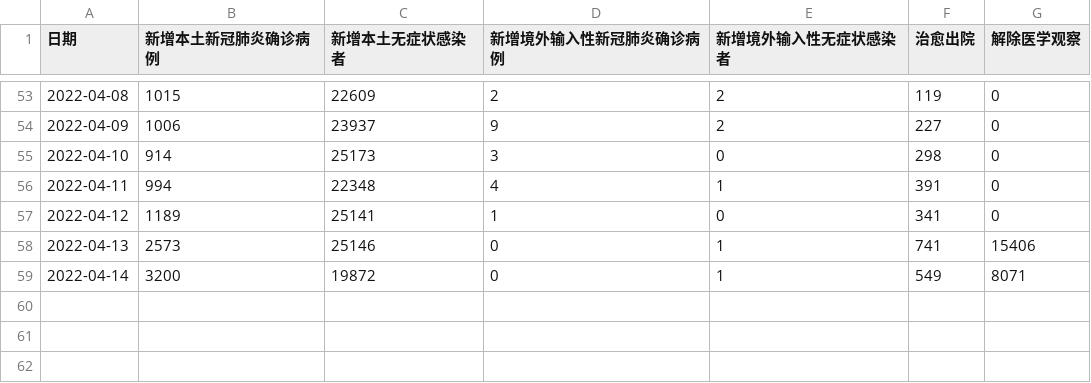
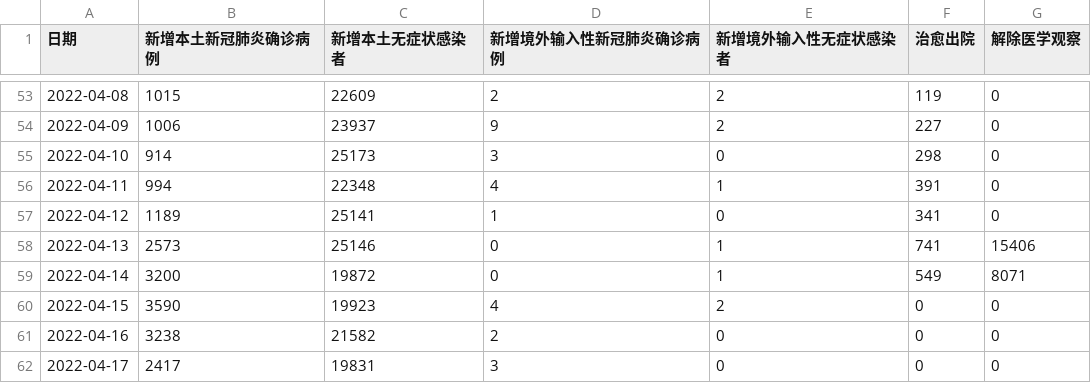
Before and after one commit to floatinghotpot/pytinytools, a CSV file: shanghai_covid19/shanghai_covid19_data.csv, drawn as a sheet; only a part is shown, gaps mark what is left out.

```diff
--- a/shanghai_covid19/shanghai_covid19_data.csv
+++ b/shanghai_covid19/shanghai_covid19_data.csv
@@ -59 +59,4 @@
 2022-04-14,3200,19872,0,1,549,8071
+2022-04-15,3590,19923,4,2,0,0
+2022-04-16,3238,21582,2,0,0,0
+2022-04-17,2417,19831,3,0,0,0
```
Also changed, not shown: 1 other file.
